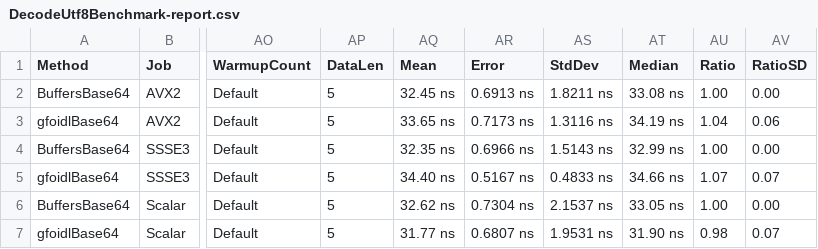
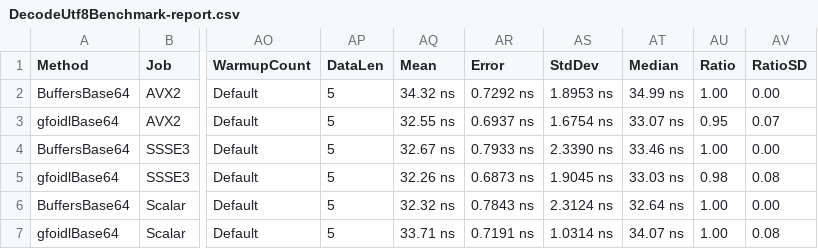
Before and after one commit to gfoidl/Base64, a CSV file: perf/gfoidl.Base64.Benchmarks/results/DecodeUtf8Benchmark-report.csv, drawn as a sheet; only a part is shown, gaps mark what is left out; the diff covers the shown part only; the diff names each change by its address in the sheet, - before the commit and + after, or states it on an @@ line.

```diff
--- a/perf/gfoidl.Base64.Benchmarks/results/DecodeUtf8Benchmark-report.csv
+++ b/perf/gfoidl.Base64.Benchmarks/results/DecodeUtf8Benchmark-report.csv
-AQ2 (Mean): 32.45 ns
+AQ2 (Mean): 34.32 ns
-AR2 (Error): 0.6913 ns
+AR2 (Error): 0.7292 ns
-AS2 (StdDev): 1.8211 ns
+AS2 (StdDev): 1.8953 ns
-AT2 (Median): 33.08 ns
+AT2 (Median): 34.99 ns
-AQ3 (Mean): 33.65 ns
+AQ3 (Mean): 32.55 ns
-AR3 (Error): 0.7173 ns
+AR3 (Error): 0.6937 ns
-AS3 (StdDev): 1.3116 ns
+AS3 (StdDev): 1.6754 ns
-AT3 (Median): 34.19 ns
+AT3 (Median): 33.07 ns
-AU3 (Ratio): 1.04
+AU3 (Ratio): 0.95
-AV3 (RatioSD): 0.06
+AV3 (RatioSD): 0.07
-AQ4 (Mean): 32.35 ns
+AQ4 (Mean): 32.67 ns
-AR4 (Error): 0.6966 ns
+AR4 (Error): 0.7933 ns
-AS4 (StdDev): 1.5143 ns
+AS4 (StdDev): 2.3390 ns
-AT4 (Median): 32.99 ns
+AT4 (Median): 33.46 ns
-AQ5 (Mean): 34.40 ns
+AQ5 (Mean): 32.26 ns
-AR5 (Error): 0.5167 ns
+AR5 (Error): 0.6873 ns
-AS5 (StdDev): 0.4833 ns
+AS5 (StdDev): 1.9045 ns
-AT5 (Median): 34.66 ns
+AT5 (Median): 33.03 ns
-AU5 (Ratio): 1.07
+AU5 (Ratio): 0.98
-AV5 (RatioSD): 0.07
+AV5 (RatioSD): 0.08
-AQ6 (Mean): 32.62 ns
+AQ6 (Mean): 32.32 ns
-AR6 (Error): 0.7304 ns
+AR6 (Error): 0.7843 ns
-AS6 (StdDev): 2.1537 ns
+AS6 (StdDev): 2.3124 ns
-AT6 (Median): 33.05 ns
+AT6 (Median): 32.64 ns
-AQ7 (Mean): 31.77 ns
+AQ7 (Mean): 33.71 ns
-AR7 (Error): 0.6807 ns
+AR7 (Error): 0.7191 ns
-AS7 (StdDev): 1.9531 ns
+AS7 (StdDev): 1.0314 ns
-AT7 (Median): 31.90 ns
+AT7 (Median): 34.07 ns
-AU7 (Ratio): 0.98
+AU7 (Ratio): 1.00
-AV7 (RatioSD): 0.07
+AV7 (RatioSD): 0.08
```
Also changed, not shown: 57 edited cells elsewhere in this file, perf/gfoidl.Base64.Benchmarks/results/Base64EncoderBenchmarks-report.csv, perf/gfoidl.Base64.Benchmarks/results/Base64UrlEncoderBenchmarks-report.csv, 10 other files.
